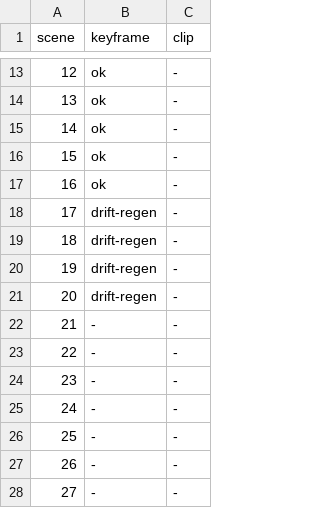
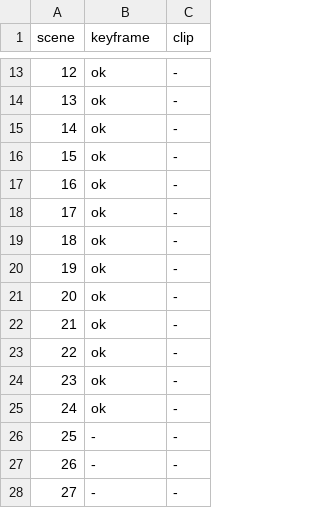
Before and after one commit to Alexreachit/videos, a TSV file: video7/status.tsv, drawn as a sheet; only a part is shown, gaps mark what is left out.

```diff
--- a/video7/status.tsv
+++ b/video7/status.tsv
@@ -17,10 +17,10 @@ scene	keyframe	clip
 16	ok	-
-17	drift-regen	-
-18	drift-regen	-
-19	drift-regen	-
-20	drift-regen	-
-21	-	-
-22	-	-
-23	-	-
-24	-	-
+17	ok	-
+18	ok	-
+19	ok	-
+20	ok	-
+21	ok	-
+22	ok	-
+23	ok	-
+24	ok	-
 25	-	-
```
Also changed, not shown: 8 other files.
